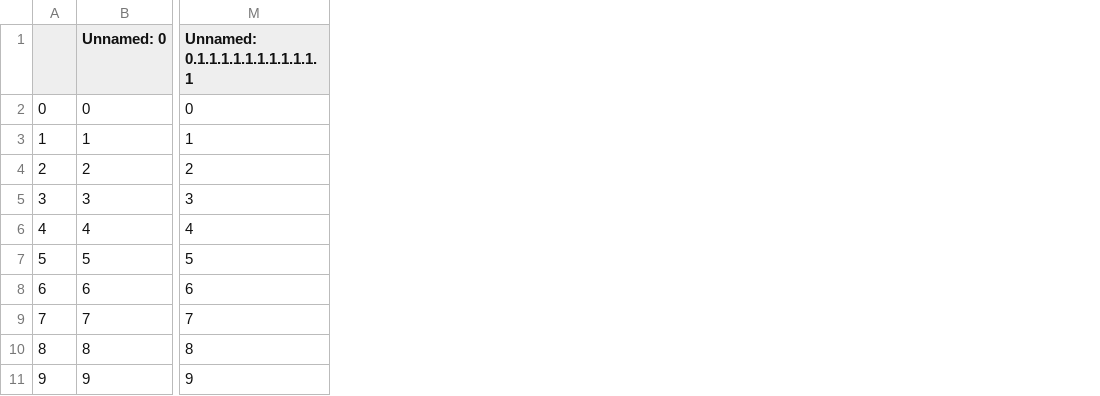
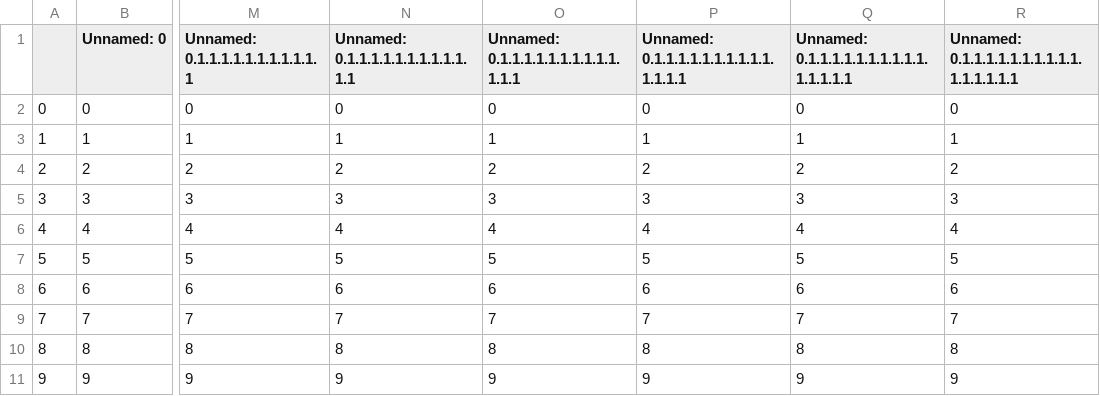
Before and after one commit to lcebear/memoryDialogueBot, a CSV file: data/user_history.csv, drawn as a sheet; only a part is shown, gaps mark what is left out; the diff names each change by its address in the sheet, - before the commit and + after, or states it on an @@ line.

```diff
--- a/data/user_history.csv
+++ b/data/user_history.csv
+column N, rows 1-11: Unnamed: 0.1.1.1.1.1.1.1.1.1.1.1.1 | 0 | 1 | 2 | 3 | 4 | 5 | 6 | 7 | 8 | 9
+column O, rows 1-11: Unnamed: 0.1.1.1.1.1.1.1.1.1.1.1.1.1 | 0 | 1 | 2 | 3 | 4 | 5 | 6 | 7 | 8 | 9
+column P, rows 1-11: Unnamed: 0.1.1.1.1.1.1.1.1.1.1.1.1.1.1 | 0 | 1 | 2 | 3 | 4 | 5 | 6 | 7 | 8 | 9
+column Q, rows 1-11: Unnamed: 0.1.1.1.1.1.1.1.1.1.1.1.1.1.1.1 | 0 | 1 | 2 | 3 | 4 | 5 | 6 | 7 | 8 | 9
+column R, rows 1-11: Unnamed: 0.1.1.1.1.1.1.1.1.1.1.1.1.1.1.1.1 | 0 | 1 | 2 | 3 | 4 | 5 | 6 | 7 | 8 | 9
```
Also changed, not shown: data/classified_user_history.csv, 9 other files.
